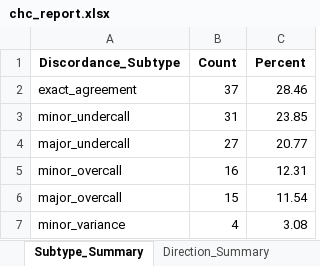
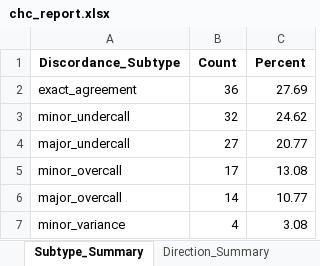
Before and after one commit to solomoneluanu/chc-qa-pipeline, an Excel workbook: data/output-data/chc_report.xlsx, sheet Subtype_Summary, drawn as a sheet; values as stored, in another font and other column widths than the file's, no borders; the diff names each change by its address in the sheet, - before the commit and + after, or states it on an @@ line.

```diff
--- a/data/output-data/chc_report.xlsx (sheet Subtype_Summary)
+++ b/data/output-data/chc_report.xlsx (sheet Subtype_Summary)
-B2 (Count): 37
+B2 (Count): 36
-C2 (Percent): 28.46
+C2 (Percent): 27.69
-B3 (Count): 31
+B3 (Count): 32
-C3 (Percent): 23.85
+C3 (Percent): 24.62
-B5 (Count): 16
+B5 (Count): 17
-C5 (Percent): 12.31
+C5 (Percent): 13.08
-B6 (Count): 15
+B6 (Count): 14
-C6 (Percent): 11.54
+C6 (Percent): 10.77
```
Also changed, not shown: sheet Classified_Cases, sheet Confusion_Matrix, sheet Severity_Summary, sheet Concordance_Summary, sheet Direction_Summary, sheet HSIL_PV_Plus, data/output-data/unmatched_cases.xlsx, 9 other files.
